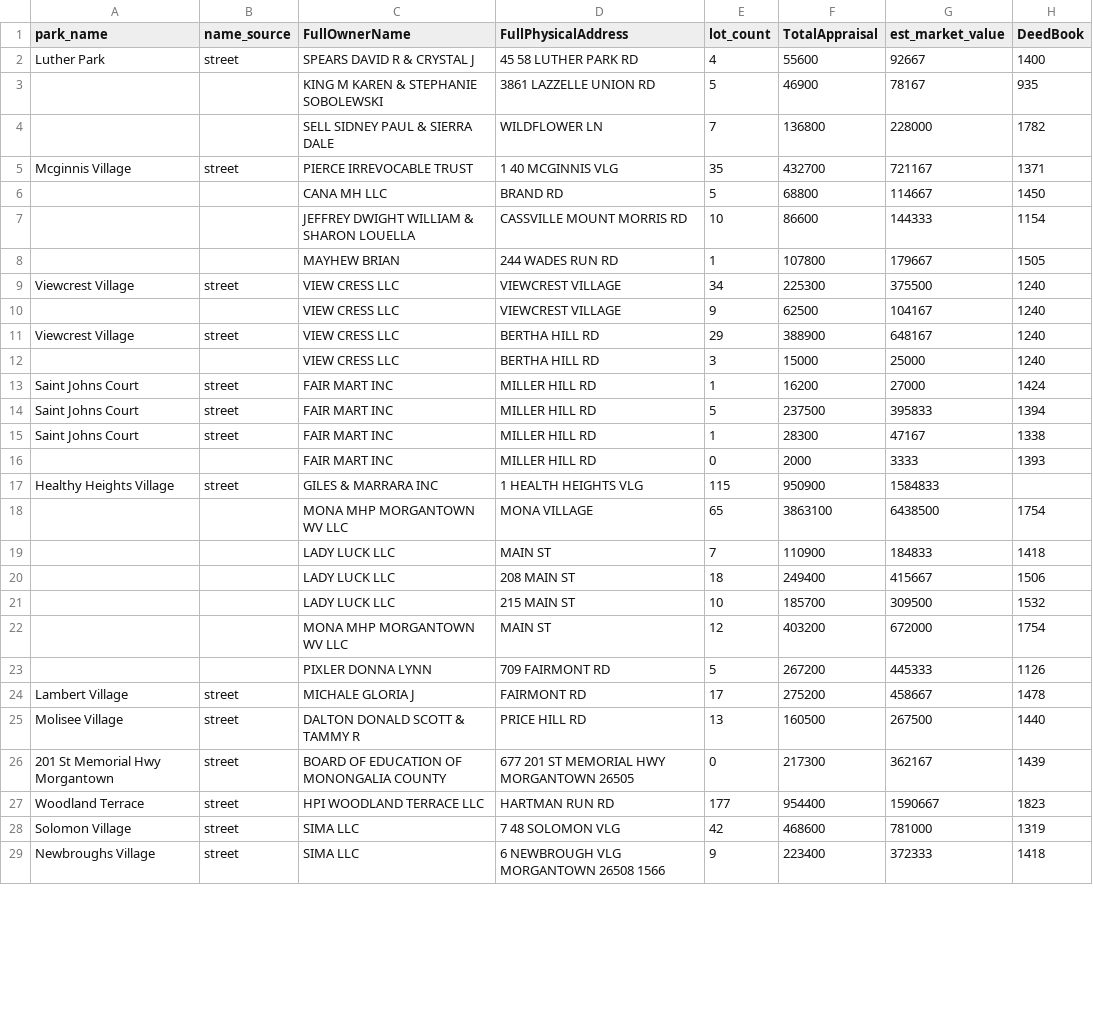
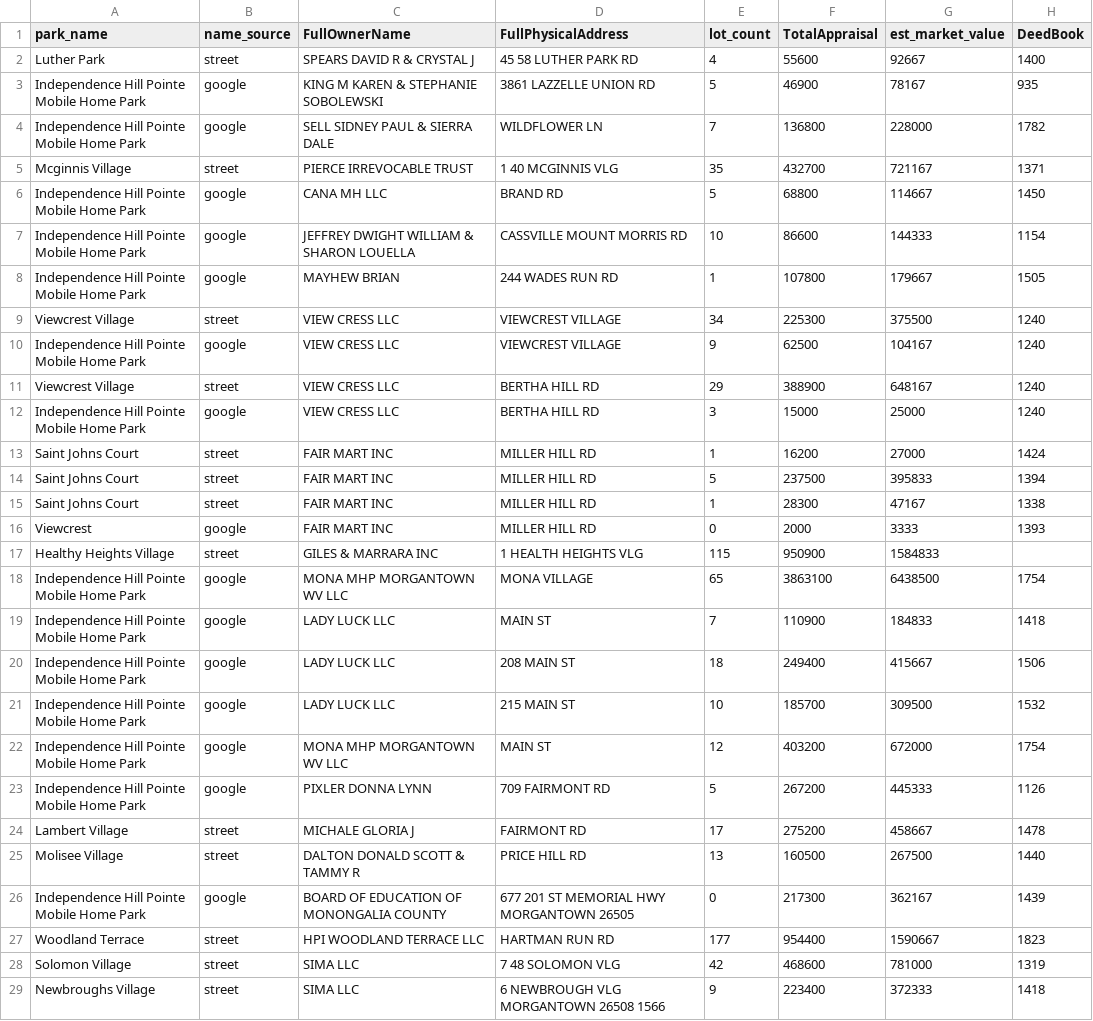
Before and after one commit to clederberg/wv-mhp-atlas, a CSV file: docs/parks.csv, drawn as a sheet; only a part is shown; the diff covers the shown part only; the diff names each change by its address in the sheet, - before the commit and + after, or states it on an @@ line.

```diff
--- a/docs/parks.csv
+++ b/docs/parks.csv
-A3:A4 (park_name): (empty)
+A3:A4 (park_name): Independence Hill Pointe Mobile Home Park
-B3:B4 (name_source): (empty)
+B3:B4 (name_source): google
-A6:A8 (park_name): (empty)
+A6:A8 (park_name): Independence Hill Pointe Mobile Home Park
-B6:B8 (name_source): (empty)
+B6:B8 (name_source): google
-A10 (park_name): (empty)
+A10 (park_name): Independence Hill Pointe Mobile Home Park
-B10 (name_source): (empty)
+B10 (name_source): google
-A12 (park_name): (empty)
+A12 (park_name): Independence Hill Pointe Mobile Home Park
-B12 (name_source): (empty)
+B12 (name_source): google
-A16 (park_name): (empty)
+A16 (park_name): Viewcrest
-B16 (name_source): (empty)
+B16 (name_source): google
-A18:A23 (park_name): (empty)
+A18:A23 (park_name): Independence Hill Pointe Mobile Home Park
-B18:B23 (name_source): (empty)
+B18:B23 (name_source): google
-A26 (park_name): 201 St Memorial Hwy Morgantown
+A26 (park_name): Independence Hill Pointe Mobile Home Park
-B26 (name_source): street
+B26 (name_source): google
```
Also changed, not shown: 38 edited cells elsewhere in this file, 1 other file.
